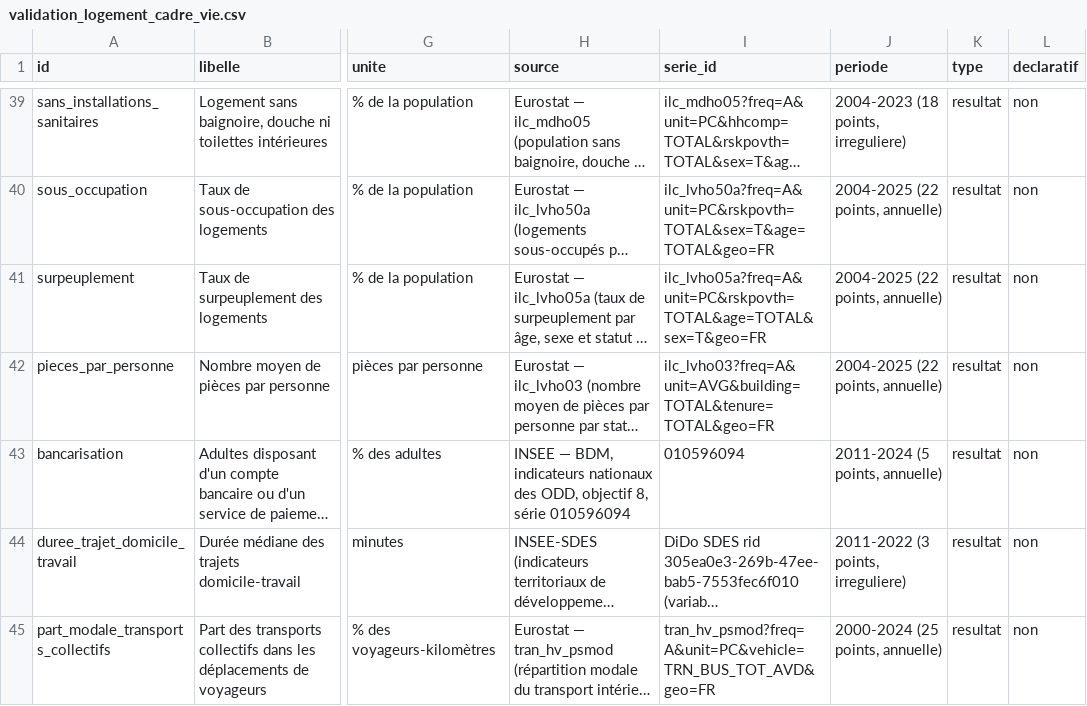
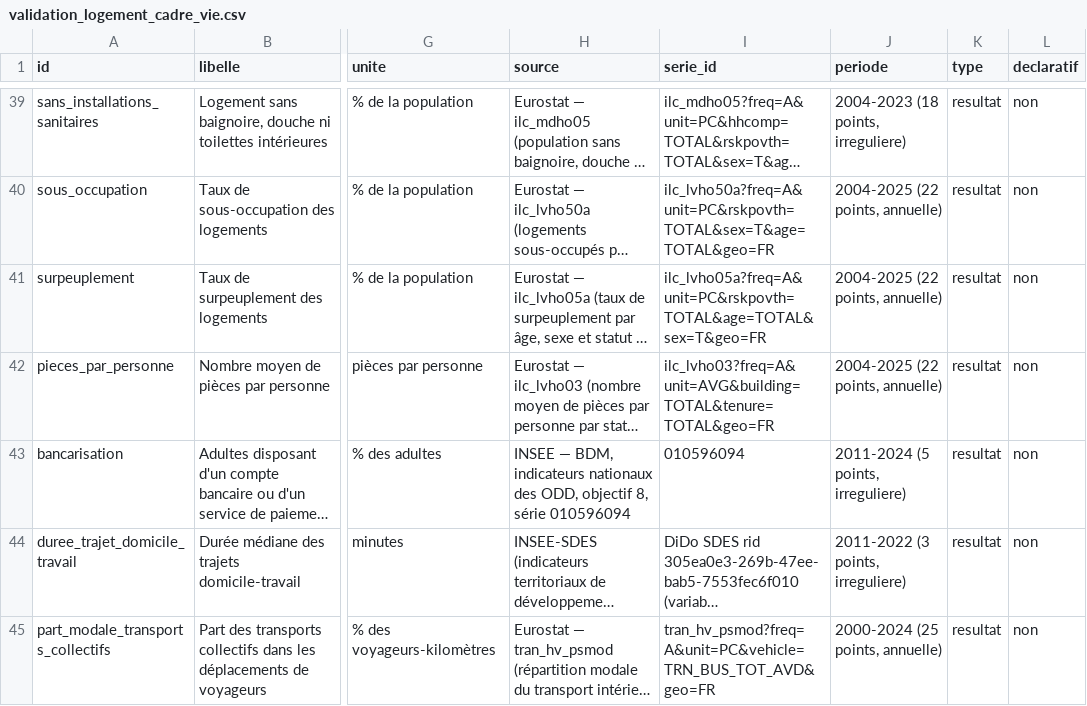
Before and after one commit to leomalherbe/prosperite, a CSV file: docs/validation/validation_logement_cadre_vie.csv, drawn as a sheet; only a part is shown, gaps mark what is left out; long unchanged cells end in …; the diff names each change by its address in the sheet, - before the commit and + after, or states it on an @@ line.

```diff
--- a/docs/validation/validation_logement_cadre_vie.csv
+++ b/docs/validation/validation_logement_cadre_vie.csv
-J43 (periode): 2011-2024 (5 points, annuelle)
+J43 (periode): 2011-2024 (5 points, irreguliere)
```
Also changed, not shown: 1 other file.
